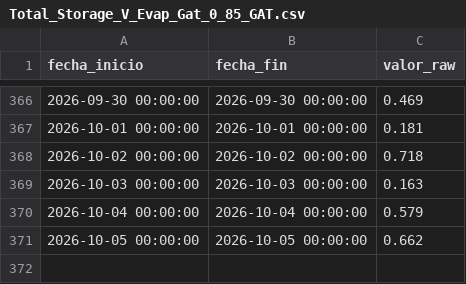
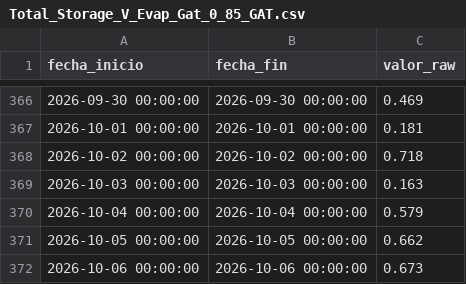
Before and after one commit to oceanografof/canal-panama-dashboards, a CSV file: data/Total_Storage_V_Evap_Gat_0_85_GAT.csv, drawn as a sheet; only a part is shown, gaps mark what is left out; the diff names each change by its address in the sheet, - before the commit and + after, or states it on an @@ line.

```diff
--- a/data/Total_Storage_V_Evap_Gat_0_85_GAT.csv
+++ b/data/Total_Storage_V_Evap_Gat_0_85_GAT.csv
+row 372: 2026-10-06 00:00:00 | 2026-10-06 00:00:00 | 0.673
```
Also changed, not shown: data/Evapo_Rate_Daily_Tank_PMG.csv, data/Total_Storage_V_Evap_Alha_0_85_MAD.csv, 3 other files.
